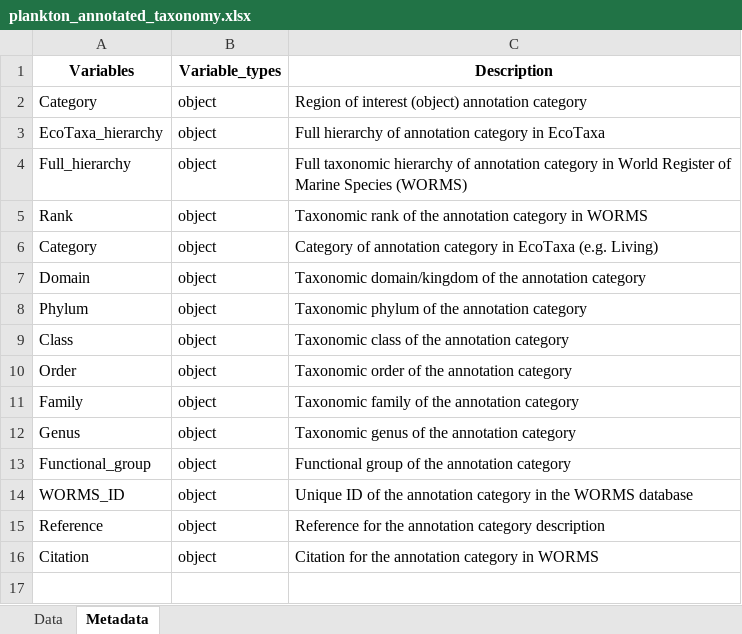
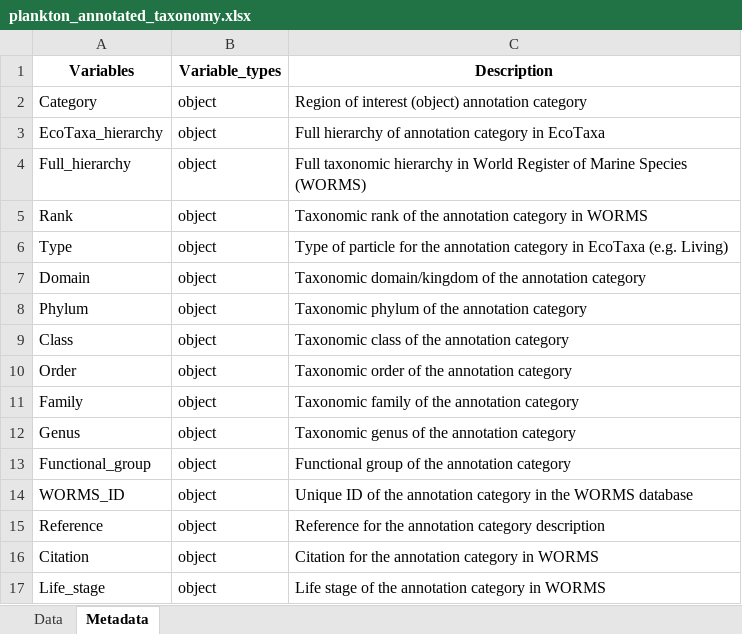
Before and after one commit to jessluo/PSSdb, an Excel workbook: ancillary/plankton_annotated_taxonomy.xlsx, sheet Metadata, drawn as a sheet; values as stored, in another font and other column widths than the file's, no borders; the diff names each change by its address in the sheet, - before the commit and + after, or states it on an @@ line.

```diff
--- a/ancillary/plankton_annotated_taxonomy.xlsx (sheet Metadata)
+++ b/ancillary/plankton_annotated_taxonomy.xlsx (sheet Metadata)
-C4 (Description): …taxonomic hierarchy of annotation category in World…
+C4 (Description): …taxonomic hierarchy in World…
-A6 (Variables): Category
+A6 (Variables): Type
-C6 (Description): Category of annotation category…
+C6 (Description): Type of particle for the annotation category…
+row 17: Life_stage | object | Life stage of the annotation category in WORMS
```
Also changed, not shown: sheet Data, 3 other files.
